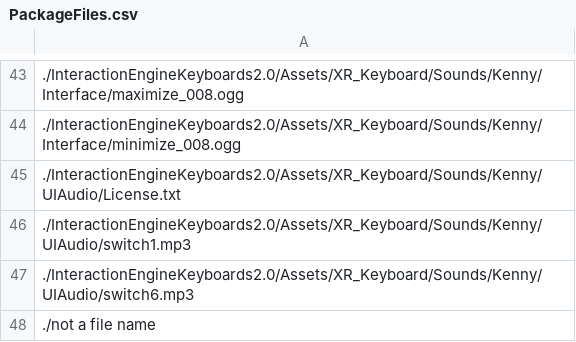
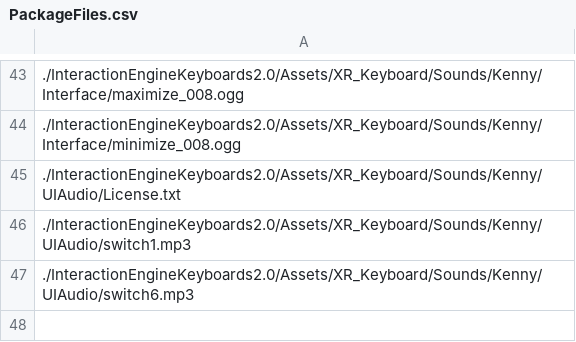
Before and after one commit to ultraleap/XR-Keyboard, a CSV file: BuildScripts/PackageBuilder/ConsoleApp/PackageFiles.csv, drawn as a sheet; only a part is shown, gaps mark what is left out; the diff names each change by its address in the sheet, - before the commit and + after, or states it on an @@ line.

Commit message:
Fix csv file

```diff
--- a/BuildScripts/PackageBuilder/ConsoleApp/PackageFiles.csv
+++ b/BuildScripts/PackageBuilder/ConsoleApp/PackageFiles.csv
-row 48: ./not a file name
```
